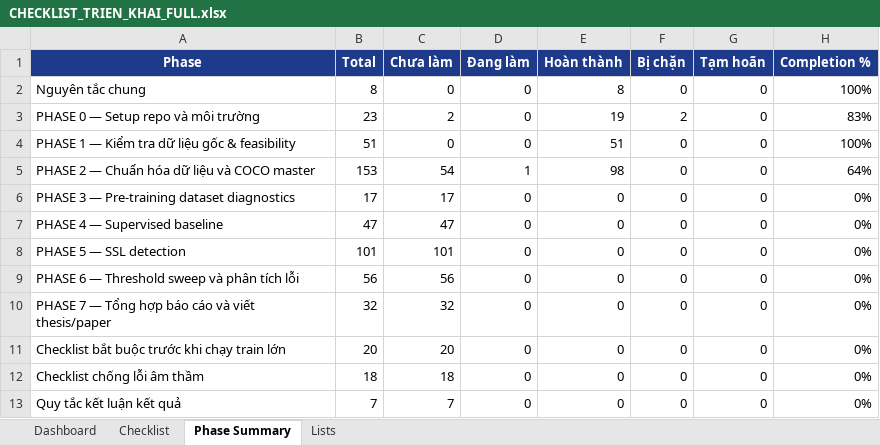
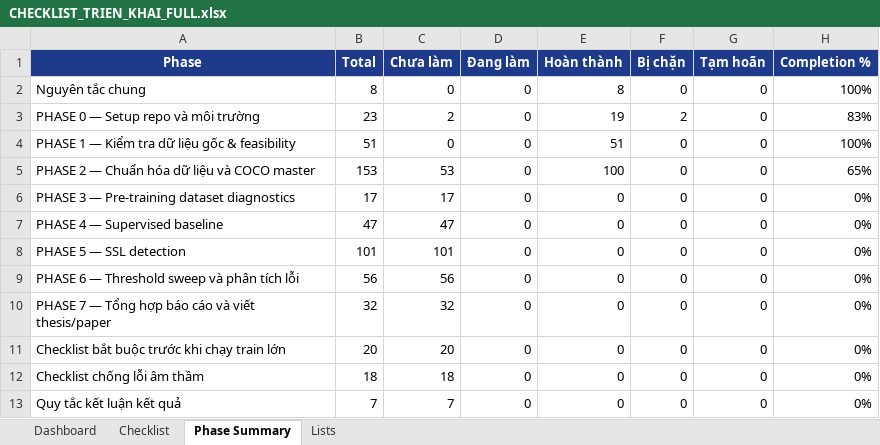
Before and after one commit to kelvinquach/ssl_detection_xray_v2, an Excel workbook: CHECKLIST_TRIEN_KHAI_FULL.xlsx, sheet Phase Summary, drawn as a sheet; values as stored, in another font and other column widths than the file's, no borders; conditional formats and table styles not drawn; the diff names each change by its address in the sheet, - before the commit and + after, or states it on an @@ line.

Commit message:
phase2D1D: consolidate evidence and close Phase 2D.1

```diff
--- a/CHECKLIST_TRIEN_KHAI_FULL.xlsx (sheet Phase Summary)
+++ b/CHECKLIST_TRIEN_KHAI_FULL.xlsx (sheet Phase Summary)
-C5 (Chưa làm): 54
+C5 (Chưa làm): 53
-D5 (Đang làm): 1
+D5 (Đang làm): 0
-E5 (Hoàn thành): 98
+E5 (Hoàn thành): 100
-H5 (Completion %): 64%
+H5 (Completion %): 65%
```
Also changed, not shown: sheet Checklist, sheet Dashboard, 5 other files.
